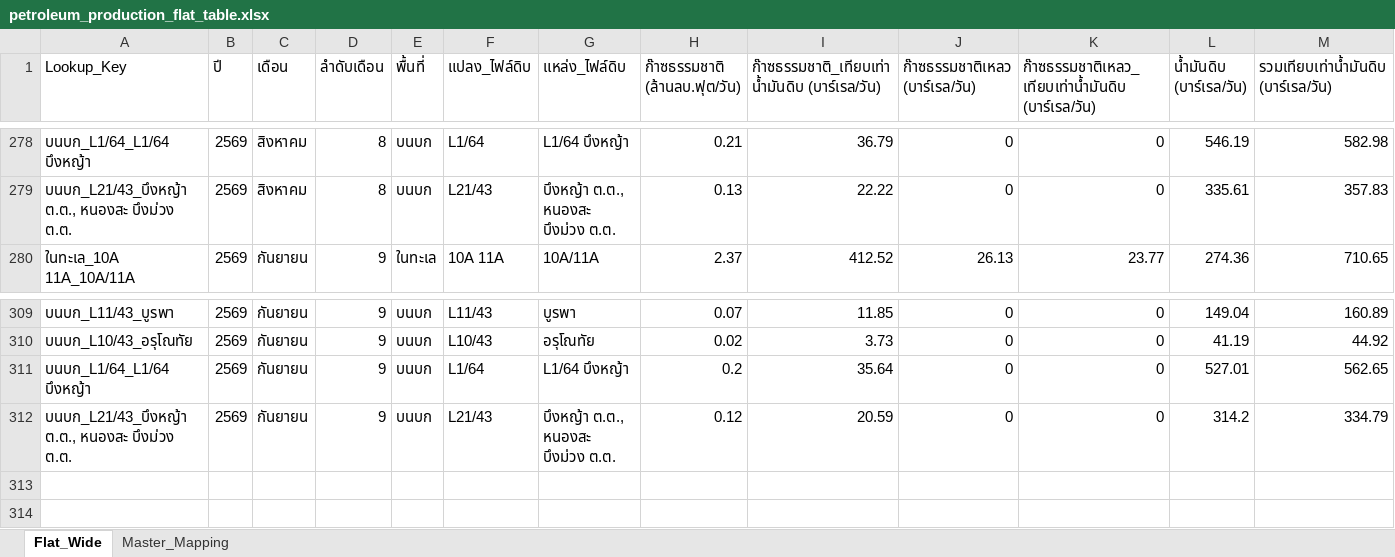
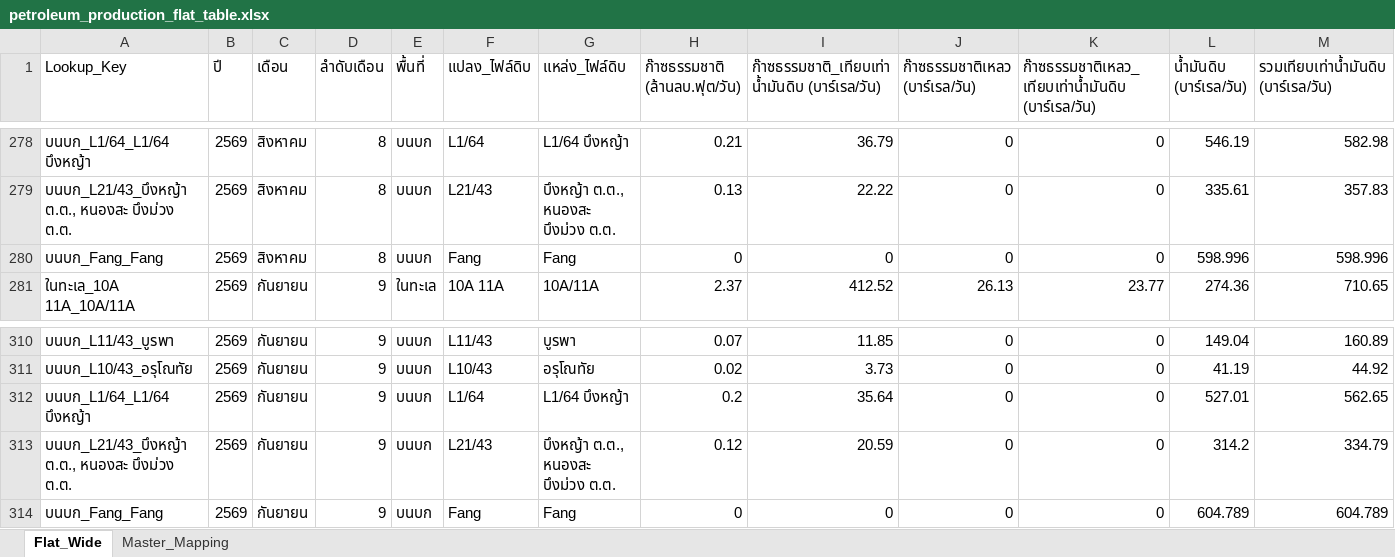
Before and after one commit to 14102534Taiyo/ptit-focus-dmf, an Excel workbook: output/petroleum_production_flat_table.xlsx, sheet Flat_Wide, drawn as a sheet; only a part is shown, gaps mark what is left out; values as stored, in another font and other column widths than the file's, no borders; rows hold the shown columns only; the diff names each change by its address in the sheet, - before the commit and + after, or states it on an @@ line.

```diff
--- a/output/petroleum_production_flat_table.xlsx (sheet Flat_Wide)
+++ b/output/petroleum_production_flat_table.xlsx (sheet Flat_Wide)
+row 280: บนบก_Fang_Fang | 2569 | สิงหาคม | 8 | บนบก | Fang | Fang | 0 | 0 | 0 | 0 | 598.996 | 598.996
+row 314: บนบก_Fang_Fang | 2569 | กันยายน | 9 | บนบก | Fang | Fang | 0 | 0 | 0 | 0 | 604.789 | 604.789
```
Also changed, not shown: output/petroleum_sale_flat_table.xlsx, 6 other files.
